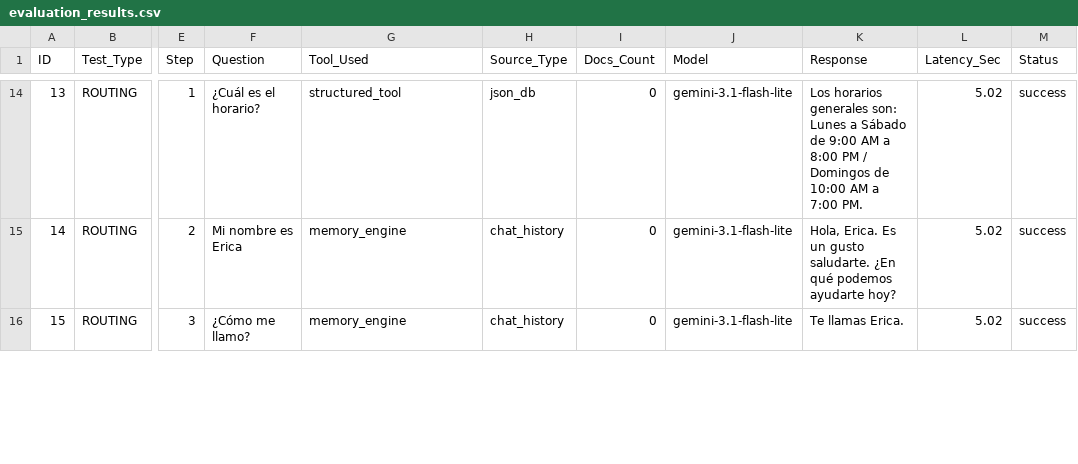
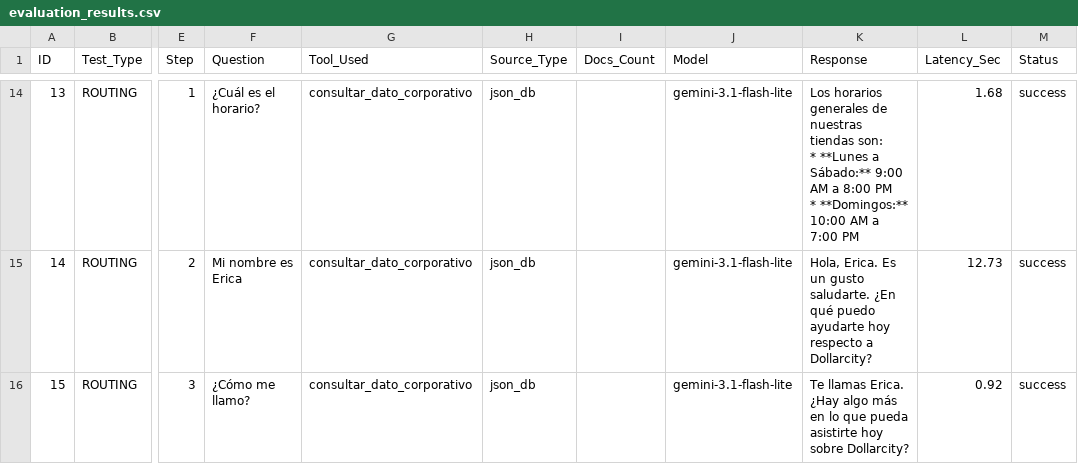
Before and after one commit to JhonatanTC99/taller_1, a CSV file: backend/data/evaluation_results.csv, drawn as a sheet; only a part is shown, gaps mark what is left out; ↵ is a line break in a cell; the diff covers the shown part only; the diff names each change by its address in the sheet, - before the commit and + after, or states it on an @@ line.

```diff
--- a/backend/data/evaluation_results.csv
+++ b/backend/data/evaluation_results.csv
-G14 (Tool_Used): structured_tool
+G14 (Tool_Used): consultar_dato_corporativo
-I14:I16 (Docs_Count): 0
+I14:I16 (Docs_Count): (empty)
-K14 (Response): …horarios generales son: Lunes a Sábado de 9:00 AM a 8:00 PM / Domingos de 10:00 AM a 7:00 PM.
+K14 (Response): …horarios generales de nuestras tiendas son: ↵ * **Lunes a Sábado:** 9:00 AM a 8:00 PM ↵ * **Domingos:** 10:00 AM a 7:00 PM
-L14 (Latency_Sec): 5.02
+L14 (Latency_Sec): 1.68
-G15:G16 (Tool_Used): memory_engine
+G15:G16 (Tool_Used): consultar_dato_corporativo
-H15:H16 (Source_Type): chat_history
+H15:H16 (Source_Type): json_db
-K15 (Response): …¿En qué podemos ayudarte hoy?
+K15 (Response): …¿En qué puedo ayudarte hoy respecto a Dollarcity?
-L15 (Latency_Sec): 5.02
+L15 (Latency_Sec): 12.73
-K16 (Response): …llamas Erica.
+K16 (Response): …llamas Erica. ¿Hay algo más en lo que pueda asistirte hoy sobre Dollarcity?
-L16 (Latency_Sec): 5.02
+L16 (Latency_Sec): 0.92
```
Also changed, not shown: 66 edited cells elsewhere in this file, 21 other files.
